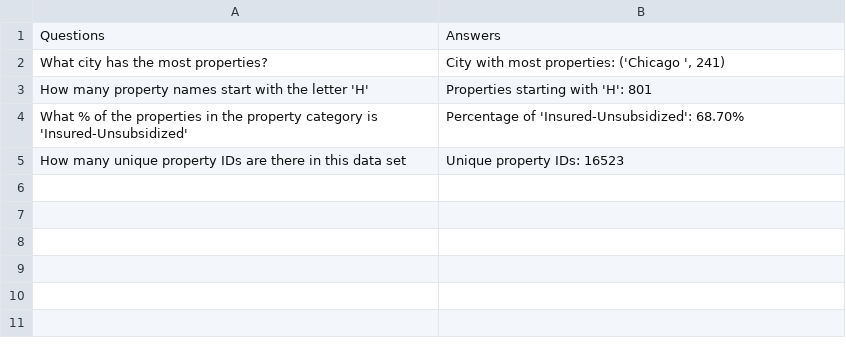
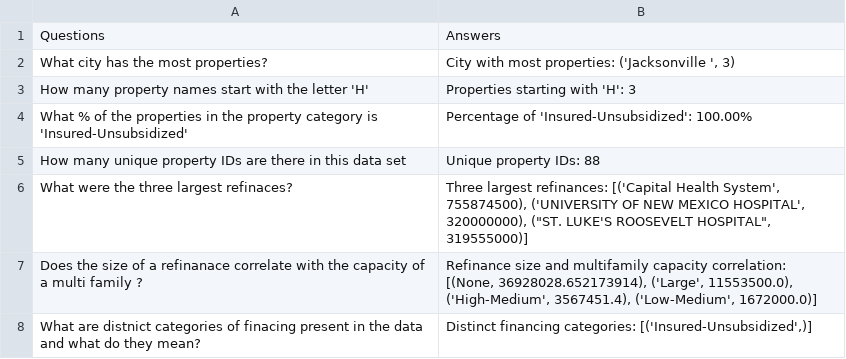
Before and after one commit to mdaltharper/Dalton_capstone, a CSV file: data/Questions_and_Answers.csv, drawn as a sheet.

```diff
--- a/data/Questions_and_Answers.csv
+++ b/data/Questions_and_Answers.csv
@@ -1,5 +1,8 @@
 Questions,Answers
-What city has the most properties?,"City with most properties: ('Chicago                     ', 241)"
-How many property names start with the letter 'H',Properties starting with 'H': 801
-What % of the properties in the property category is 'Insured-Unsubsidized',Percentage of 'Insured-Unsubsidized': 68.70%
-How many unique property IDs are there in this data set,Unique property IDs: 16523
+What city has the most properties?,"City with most properties: ('Jacksonville                ', 3)"
+How many property names start with the letter 'H',Properties starting with 'H': 3
+What % of the properties in the property category is 'Insured-Unsubsidized',Percentage of 'Insured-Unsubsidized': 100.00%
+How many unique property IDs are there in this data set,Unique property IDs: 88
+What were the three largest refinaces?,"Three largest refinances: [('Capital Health System', 755874500), ('UNIVERSITY OF NEW MEXICO HOSPITAL', 320000000), (""ST. LUKE'S ROOSEVELT HOSPITAL"", 319555000)]"
+Does the size of a refinanace correlate with the capacity of a multi family ?,"Refinance size and multifamily capacity correlation: [(None, 36928028.652173914), ('Large', 11553500.0), ('High-Medium', 3567451.4), ('Low-Medium', 1672000.0)]"
+What are distnict categories of finacing present in the data and what do they mean?,"Distinct financing categories: [('Insured-Unsubsidized',)]"
```
Also changed, not shown: 4 other files.
